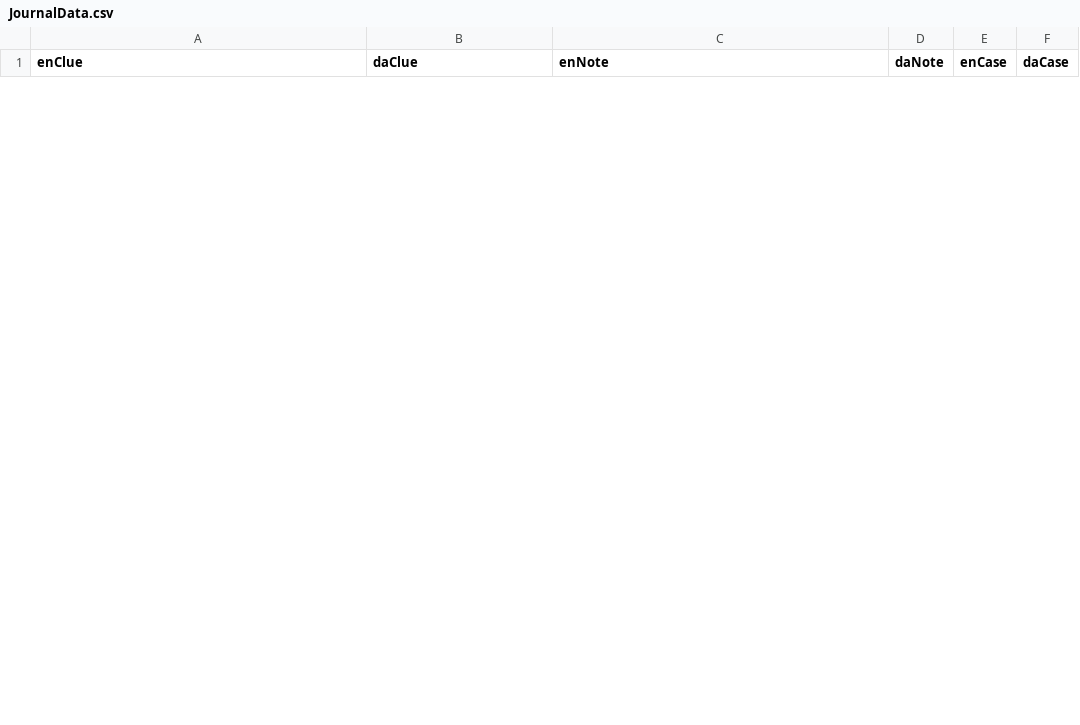
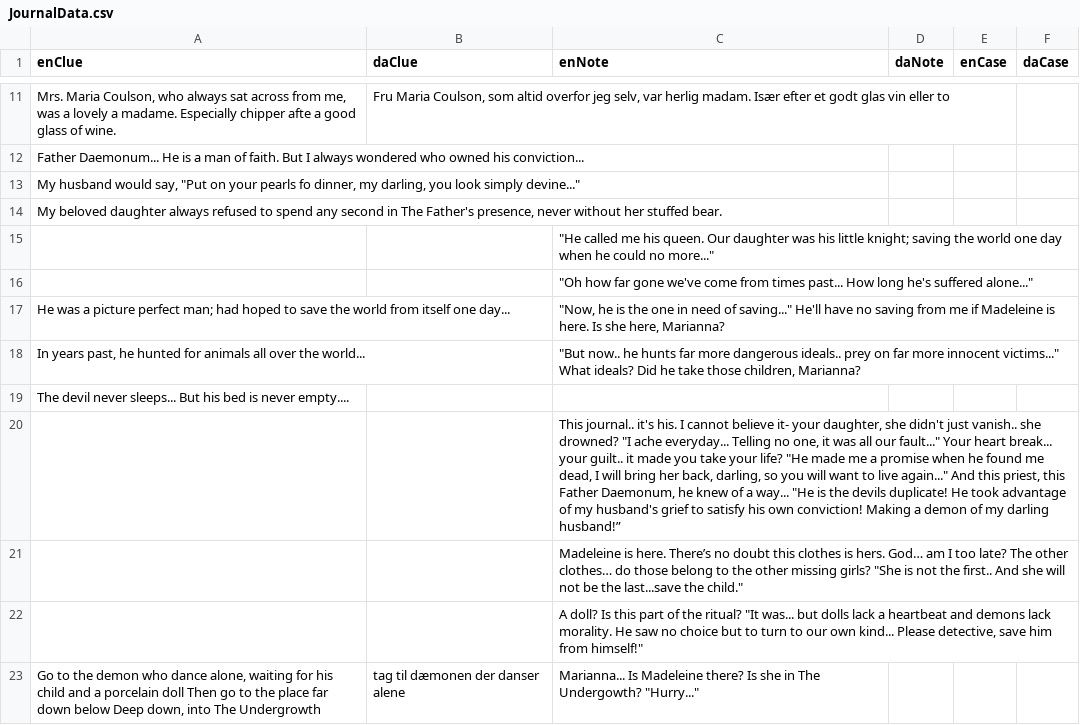
Before and after one commit to DADIU-2019-Team-1/MP2-Detective_Switch, a CSV file: Detective_Switch/Assets/Resources/CSV/JournalData.csv, drawn as a sheet; only a part is shown, gaps mark what is left out; the diff covers the shown part only; the diff names each change by its address in the sheet, - before the commit and + after, or states it on an @@ line.

Commit message:
Update JournalData.csv

```diff
--- a/Detective_Switch/Assets/Resources/CSV/JournalData.csv
+++ b/Detective_Switch/Assets/Resources/CSV/JournalData.csv
+row 11: Mrs. Maria Coulson, who always sat across from me, was a lovely a madame. Especially chipper afte a good glass of wine. | Fru Maria Coulson, som altid overfor jeg selv, var herlig madam. Især efter et godt glas vin eller to
+row 12: Father Daemonum... He is a man of faith. But I always wondered who owned his conviction...
+row 13: My husband would say, "Put on your pearls fo dinner, my darling, you look simply devine..."
+row 14: My beloved daughter always refused to spend any second in The Father's presence, never without her stuffed bear.
+row 15:  |  | "He called me his queen. Our daughter was his little knight; saving the world one day when he could no more..."
+row 16:  |  | "Oh how far gone we've come from times past... How long he's suffered alone..."
+row 17: He was a picture perfect man; had hoped to save the world from itself one day... |  | "Now, he is the one in need of saving..." He'll have no saving from me if Madeleine is here. Is she here, Marianna?
+row 18: In years past, he hunted for animals all over the world... |  | "But now.. he hunts far more dangerous ideals.. prey on far more innocent victims..." What ideals? Did he take those children, Marianna?
+row 19: The devil never sleeps... But his bed is never empty....
+row 20:  |  | This journal.. it's his. I cannot believe it- your daughter, she didn't just vanish.. she drowned? "I ache everyday... Telling no one, it was all our fault..." Your heart break... your guilt.. it made you take your life? "He made me a promise when he found me dead, I will bring her back, darling, so you will want to live again..." And this priest, this Father Daemonum, he knew of a way... "He is the devils duplicate! He took advantage of my husband's grief to satisfy his own conviction! Making a demon of my darling husband!”
+row 21:  |  | Madeleine is here. There’s no doubt this clothes is hers. God… am I too late? The other clothes… do those belong to the other missing girls? "She is not the first.. And she will not be the last...save the child."
+row 22:  |  | A doll? Is this part of the ritual? "It was... but dolls lack a heartbeat and demons lack morality. He saw no choice but to turn to our own kind... Please detective, save him from himself!"
+row 23: Go to the demon who dance alone, waiting for his child and a porcelain doll Then go to the place far down below Deep down, into The Undergrowth | tag til dæmonen der danser alene | Marianna... Is Madeleine there? Is she in The Undergowth? "Hurry..."
```
Also changed, not shown: 9 added rows and 3 removed rows elsewhere in this file.
